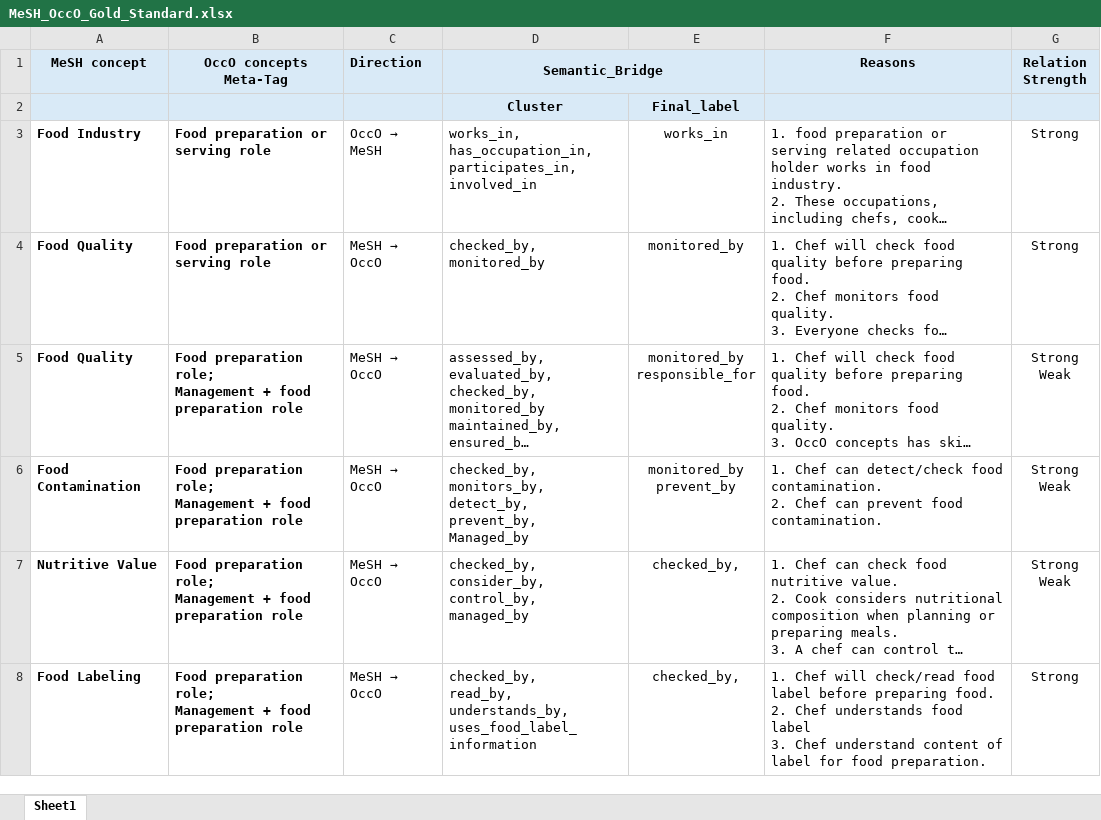
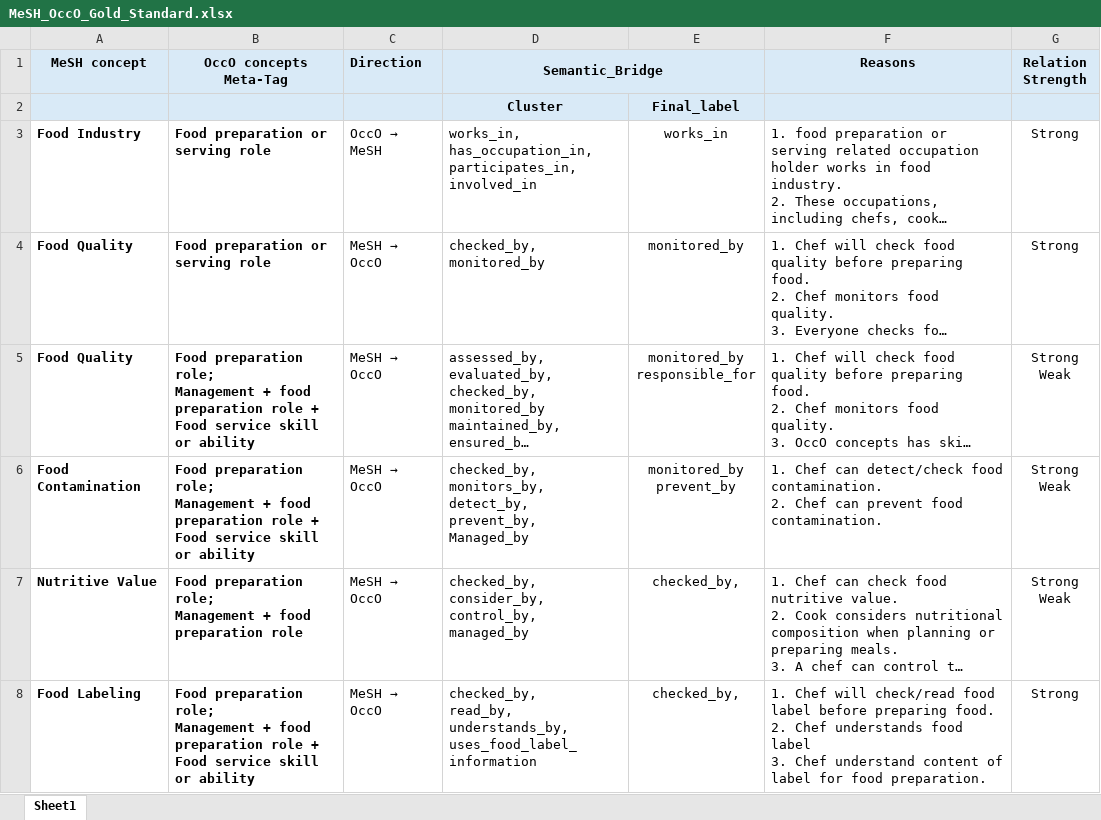
Before and after one commit to fusion-jena/CrossAligner-Food, an Excel workbook: Benchmark/Meta-Tag/MeSH_OccO_Gold_Standard.xlsx, sheet Sheet1, drawn as a sheet; long unchanged cells end in …; values as stored, in another font and other column widths than the file's, no borders; the diff names each change by its address in the sheet, - before the commit and + after, or states it on an @@ line.

Commit message:
Add files via upload

```diff
--- a/Benchmark/Meta-Tag/MeSH_OccO_Gold_Standard.xlsx (sheet Sheet1)
+++ b/Benchmark/Meta-Tag/MeSH_OccO_Gold_Standard.xlsx (sheet Sheet1)
-B5:B6 (OccO concepts Meta-Tag): …preparation role
+B5:B6 (OccO concepts Meta-Tag): …preparation role + Food service skill or ability
-B8 (OccO concepts Meta-Tag): …preparation role
+B8 (OccO concepts Meta-Tag): …preparation role + Food service skill or ability
```
